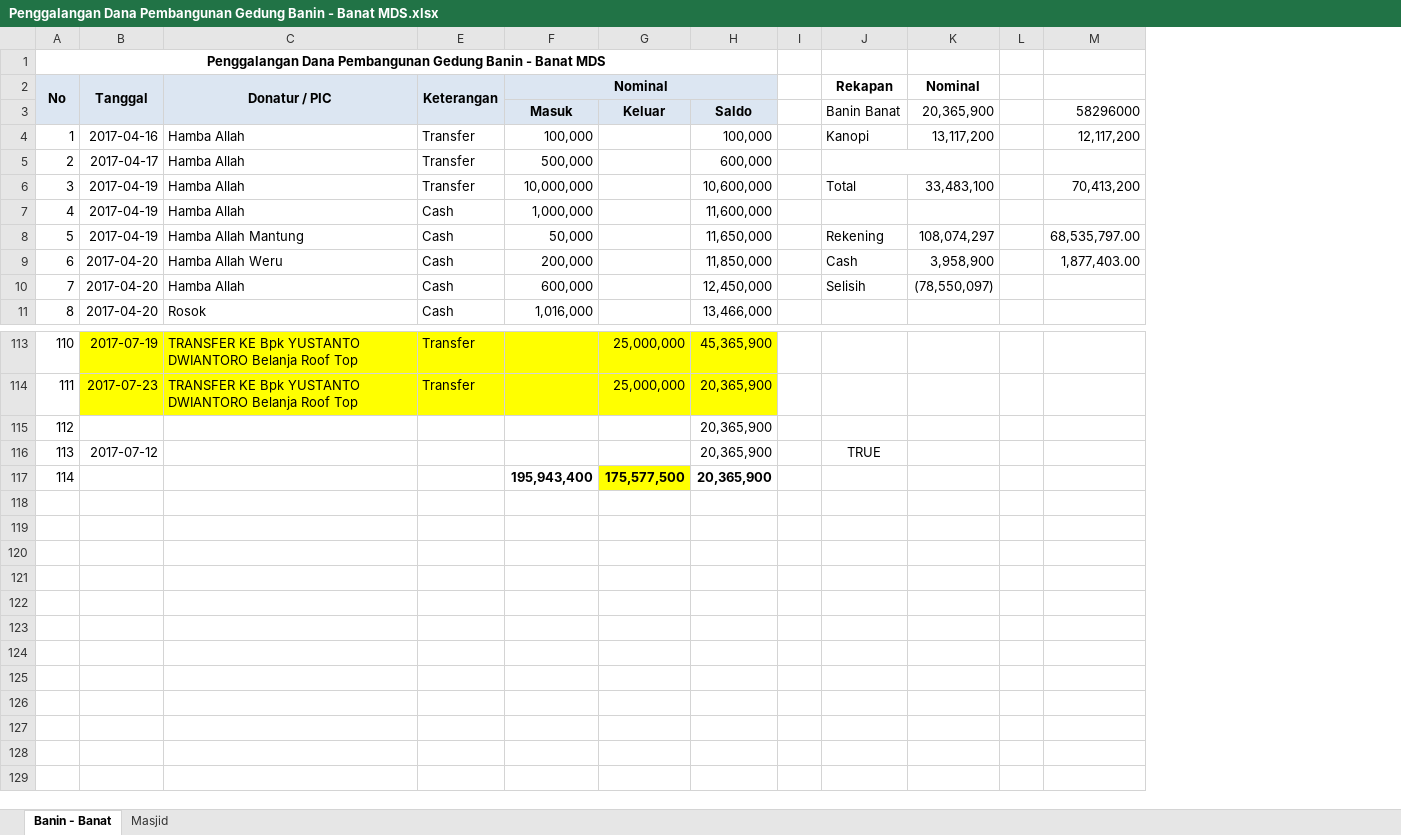
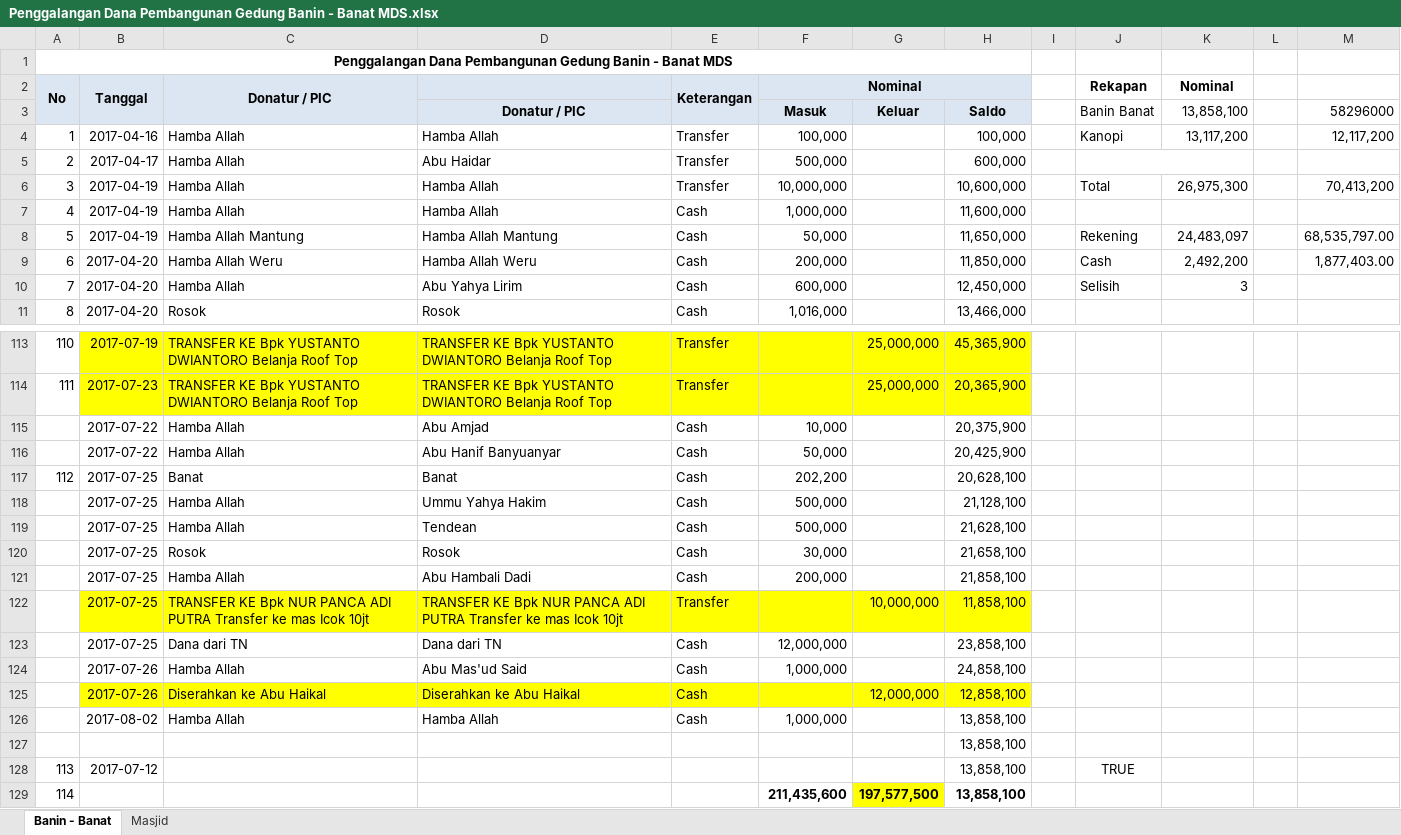
Before and after one commit to bagusprasojo/mds, an Excel workbook: Penggalangan Dana Pembangunan Gedung Banin - Banat MDS.xlsx, sheet Banin - Banat, drawn as a sheet; only a part is shown, gaps mark what is left out; values as stored, in another font and other column widths than the file's, no borders; removed rows and columns are numbered as before the commit, all else as after; the diff names each change by its address in the sheet, - before the commit and + after, or states it on an @@ line.

```diff
--- a/Penggalangan Dana Pembangunan Gedung Banin - Banat MDS.xlsx (sheet Banin - Banat)
+++ b/Penggalangan Dana Pembangunan Gedung Banin - Banat MDS.xlsx (sheet Banin - Banat)
@@ column D unhidden, rows 3-11: Donatur / PIC | Hamba Allah | Abu Haidar | Hamba Allah | Hamba Allah | Hamba Allah Mantung | Hamba Allah Weru | Abu Yahya Lirim | Rosok; rows 113-114: TRANSFER KE Bpk YUSTANTO DWIANTORO Belanja Roof Top | TRANSFER KE Bpk YUSTANTO DWIANTORO Belanja Roof Top @@
-K3 (Nominal): 20,365,900
+K3 (Nominal): 13,858,100
-K6 (Nominal): 33,483,100
+K6 (Nominal): 26,975,300
-K8 (Nominal): 108,074,297
+K8 (Nominal): 24,483,097
-K9 (Nominal): 3,958,900
+K9 (Nominal): 2,492,200
-K10 (Nominal): (78,550,097)
+K10 (Nominal): 3
+row 115:  | 2017-07-22 | Hamba Allah | Abu Amjad | Cash | 10,000 |  | 20,375,900
+row 116:  | 2017-07-22 | Hamba Allah | Abu Hanif Banyuanyar | Cash | 50,000 |  | 20,425,900
+row 117: 112 | 2017-07-25 | Banat | Banat | Cash | 202,200 |  | 20,628,100
+row 118:  | 2017-07-25 | Hamba Allah | Ummu Yahya Hakim | Cash | 500,000 |  | 21,128,100
+row 119:  | 2017-07-25 | Hamba Allah | Tendean | Cash | 500,000 |  | 21,628,100
+row 120:  | 2017-07-25 | Rosok | Rosok | Cash | 30,000 |  | 21,658,100
+row 121:  | 2017-07-25 | Hamba Allah | Abu Hambali Dadi | Cash | 200,000 |  | 21,858,100
+row 122:  | 2017-07-25 | TRANSFER KE Bpk NUR PANCA ADI PUTRA Transfer ke mas Icok 10jt | TRANSFER KE Bpk NUR PANCA ADI PUTRA Transfer ke mas Icok 10jt | Transfer |  | 10,000,000 | 11,858,100
+row 123:  | 2017-07-25 | Dana dari TN | Dana dari TN | Cash | 12,000,000 |  | 23,858,100
+row 124:  | 2017-07-26 | Hamba Allah | Abu Mas'ud Said | Cash | 1,000,000 |  | 24,858,100
+row 125:  | 2017-07-26 | Diserahkan ke Abu Haikal | Diserahkan ke Abu Haikal | Cash |  | 12,000,000 | 12,858,100
+row 126:  | 2017-08-02 | Hamba Allah | Hamba Allah | Cash | 1,000,000 |  | 13,858,100
@@ column A (No) renumbered in row 127 @@
-H127:H128: 20,365,900
+H127:H128: 13,858,100
-row 117: 114 |  |  |  | 195,943,400 | 175,577,500 | 20,365,900
+row 129: 114 |  |  |  |  | 211,435,600 | 197,577,500 | 13,858,100
```
Also changed, not shown: formulas that keep their value, Jual Pulsa.xlsx, PenerimaanSPP.xlsx.
